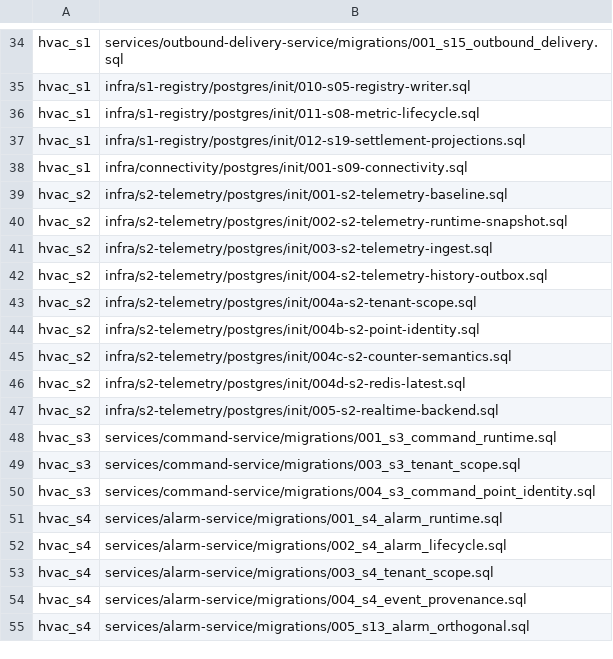
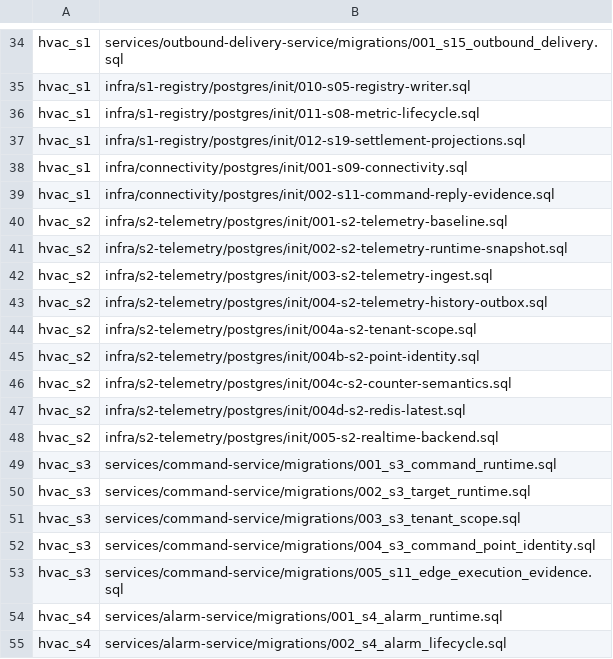
Before and after one commit to SwayingWindmill/HVAC_web, a TSV file: deploy/platform/phase1/migrations/migration-list.tsv, drawn as a sheet; only a part is shown, gaps mark what is left out; the shorter side is filled out with more unchanged rows; the diff names each change by its address in the sheet, - before the commit and + after, or states it on an @@ line.

Commit message:
feat(command): govern edge execution and readback (#270)

```diff
--- a/deploy/platform/phase1/migrations/migration-list.tsv
+++ b/deploy/platform/phase1/migrations/migration-list.tsv
+row 39: hvac_s1 | infra/connectivity/postgres/init/002-s11-command-reply-evidence.sql
+row 50: hvac_s3 | services/command-service/migrations/002_s3_target_runtime.sql
+row 53: hvac_s3 | services/command-service/migrations/005_s11_edge_execution_evidence.sql
```
Also changed, not shown: 35 other files.
